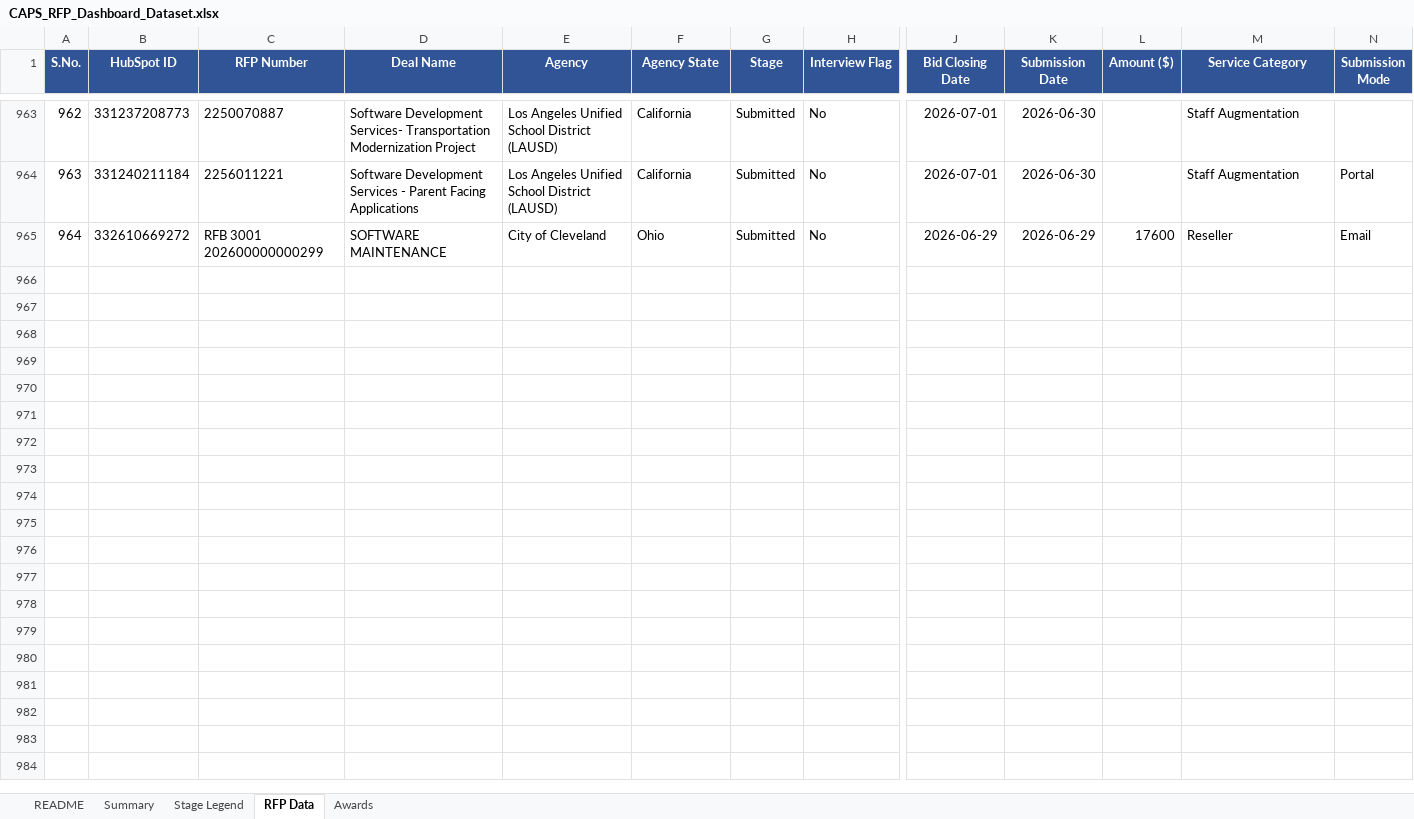
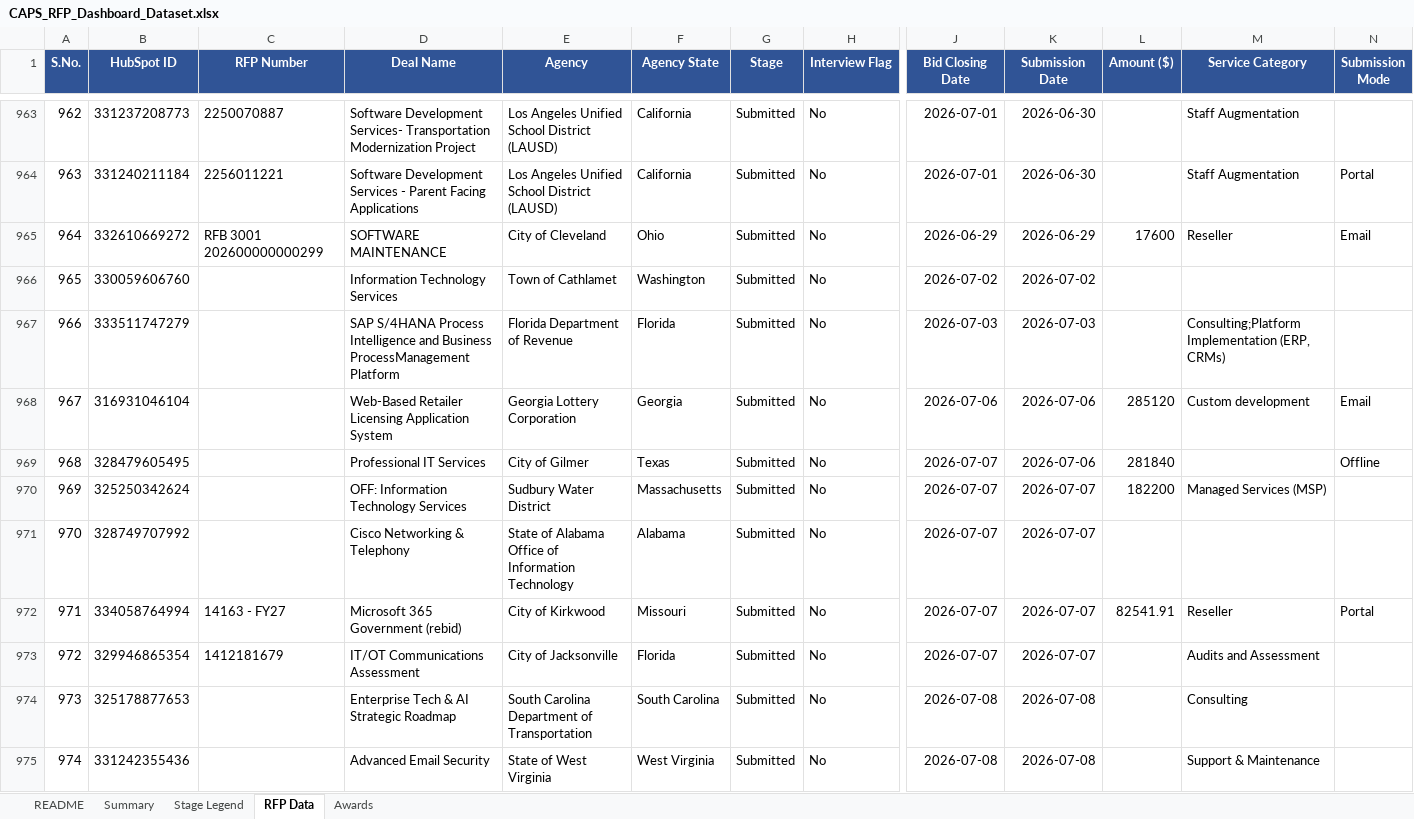
Before and after one commit to hrithikCAPS/CAPS, an Excel workbook: data/CAPS_RFP_Dashboard_Dataset.xlsx, sheet RFP Data, drawn as a sheet; only a part is shown, gaps mark what is left out; values as stored, in another font and other column widths than the file's, no borders; rows hold the shown columns only; the diff covers the shown part only; the diff names each change by its address in the sheet, - before the commit and + after, or states it on an @@ line.

Commit message:
Add files via upload

```diff
--- a/data/CAPS_RFP_Dashboard_Dataset.xlsx (sheet RFP Data)
+++ b/data/CAPS_RFP_Dashboard_Dataset.xlsx (sheet RFP Data)
+row 966: 965 | 330059606760 |  | Information Technology Services | Town of Cathlamet | Washington | Submitted | No | 2026-07-02 | 2026-07-02
+row 967: 966 | 333511747279 |  | SAP S/4HANA Process Intelligence and Business ProcessManagement Platform | Florida Department of Revenue | Florida | Submitted | No | 2026-07-03 | 2026-07-03 |  | Consulting;Platform Implementation (ERP, CRMs)
+row 968: 967 | 316931046104 |  | Web-Based Retailer Licensing Application System | Georgia Lottery Corporation | Georgia | Submitted | No | 2026-07-06 | 2026-07-06 | 285120 | Custom development | Email
+row 969: 968 | 328479605495 |  | Professional IT Services | City of Gilmer | Texas | Submitted | No | 2026-07-07 | 2026-07-06 | 281840 |  | Offline
+row 970: 969 | 325250342624 |  | OFF: Information Technology Services | Sudbury Water District | Massachusetts | Submitted | No | 2026-07-07 | 2026-07-07 | 182200 | Managed Services (MSP)
+row 971: 970 | 328749707992 |  | Cisco Networking & Telephony | State of Alabama Office of Information Technology | Alabama | Submitted | No | 2026-07-07 | 2026-07-07
+row 972: 971 | 334058764994 | 14163 - FY27 | Microsoft 365 Government (rebid) | City of Kirkwood | Missouri | Submitted | No | 2026-07-07 | 2026-07-07 | 82541.91 | Reseller | Portal
+row 973: 972 | 329946865354 | 1412181679 | IT/OT Communications Assessment | City of Jacksonville | Florida | Submitted | No | 2026-07-07 | 2026-07-07 |  | Audits and Assessment
+row 974: 973 | 325178877653 |  | Enterprise Tech & AI Strategic Roadmap | South Carolina Department of Transportation | South Carolina | Submitted | No | 2026-07-08 | 2026-07-08 |  | Consulting
+row 975: 974 | 331242355436 |  | Advanced Email Security | State of West Virginia | West Virginia | Submitted | No | 2026-07-08 | 2026-07-08 |  | Support & Maintenance
```
Also changed, not shown: 20 added rows, 56 edited cells and cell formats elsewhere in this sheet, sheet Awards.
